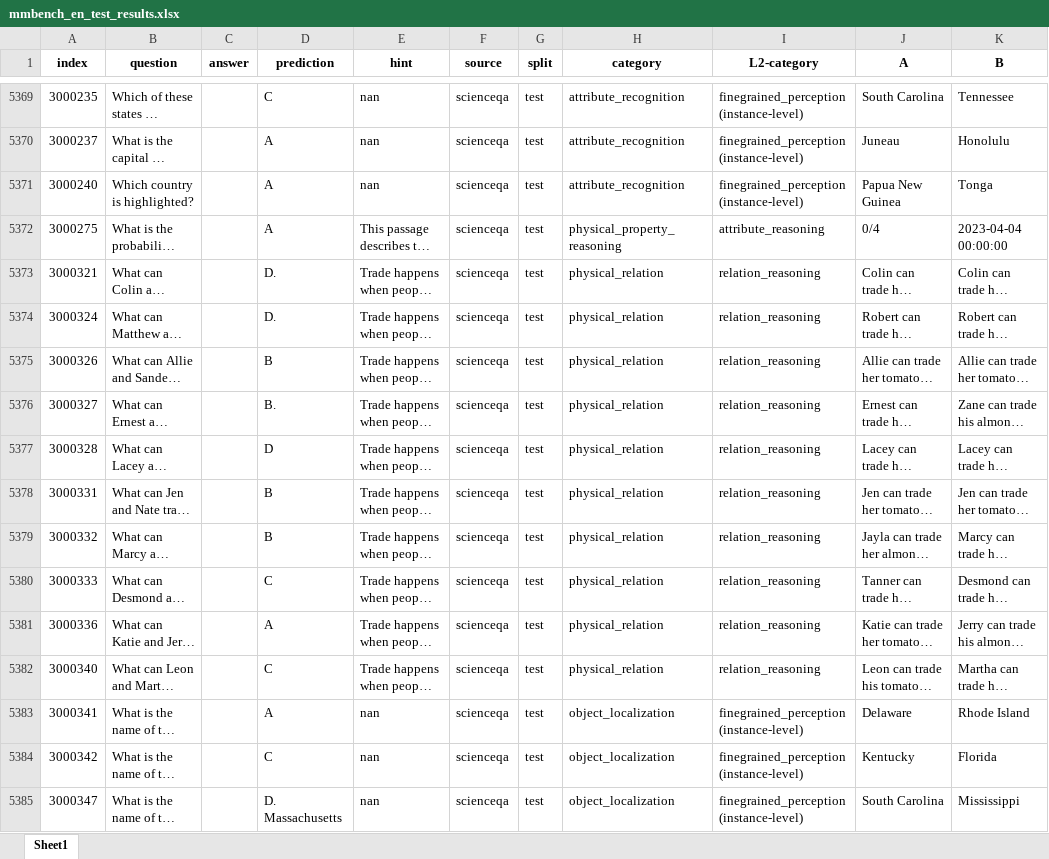
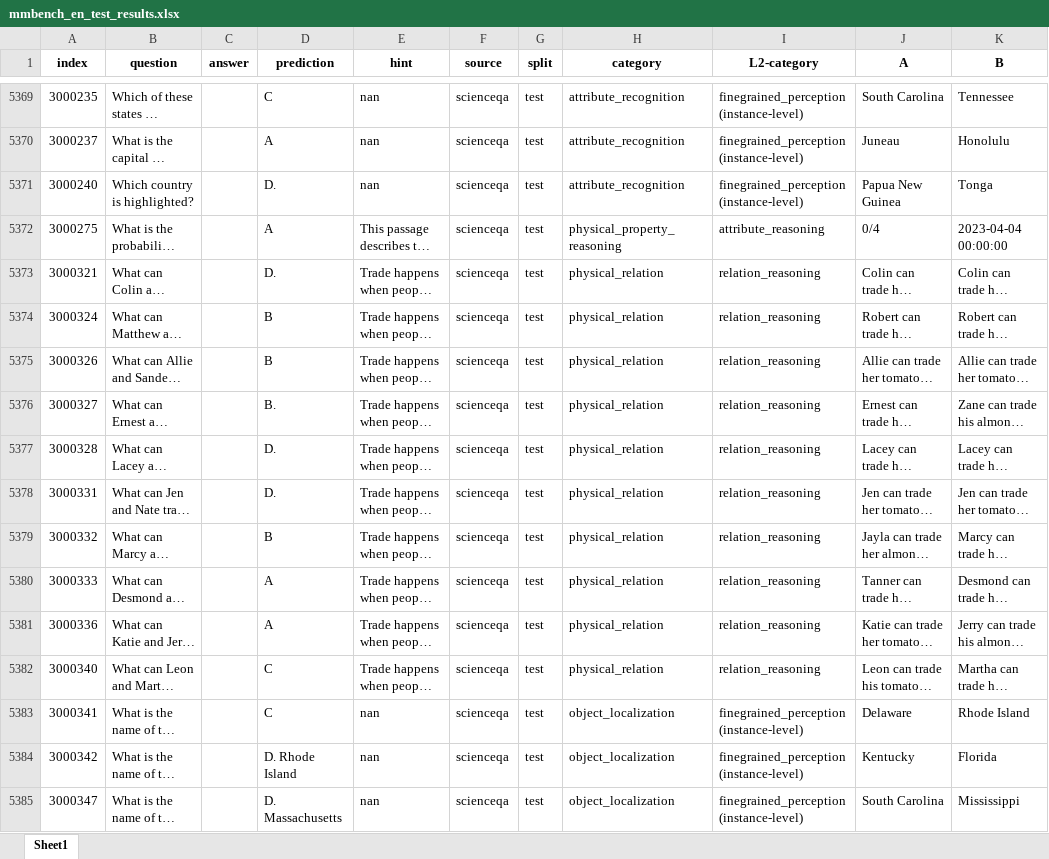
Before and after one commit to Perkzi/IPCV_exp, an Excel workbook: Qwen2-VL/logs/Qwen2-VL-7B-Instruct/mmbench_en/pruned_2_ratio_0.2/submissions/mmbench_en_test_results.xlsx, sheet Sheet1, drawn as a sheet; only a part is shown, gaps mark what is left out; long unchanged cells end in …; values as stored, in another font and other column widths than the file's, no borders; the diff covers the shown part only; the diff names each change by its address in the sheet, - before the commit and + after, or states it on an @@ line.

```diff
--- a/Qwen2-VL/logs/Qwen2-VL-7B-Instruct/mmbench_en/pruned_2_ratio_0.2/submissions/mmbench_en_test_results.xlsx (sheet Sheet1)
+++ b/Qwen2-VL/logs/Qwen2-VL-7B-Instruct/mmbench_en/pruned_2_ratio_0.2/submissions/mmbench_en_test_results.xlsx (sheet Sheet1)
-D5371 (prediction): A
+D5371 (prediction): D.
-D5374 (prediction): D.
+D5374 (prediction): B
-D5377 (prediction): D
+D5377 (prediction): D.
-D5378 (prediction): B
+D5378 (prediction): D.
-D5380 (prediction): C
+D5380 (prediction): A
-D5383 (prediction): A
+D5383 (prediction): C
-D5384 (prediction): C
+D5384 (prediction): D. Rhode Island
```
Also changed, not shown: 1158 edited cells elsewhere in this sheet, Qwen2-VL/logs/Qwen2-VL-7B-Instruct/mmbench_en/pruned_2_ratio_0.2/submissions/mmbench_en_dev_results.xlsx, Qwen2-VL/logs/Qwen2-VL-7B-Instruct/mmbench_en/pruned_2_ratio_0.3/submissions/mmbench_en_test_results.xlsx, 7 other files.
